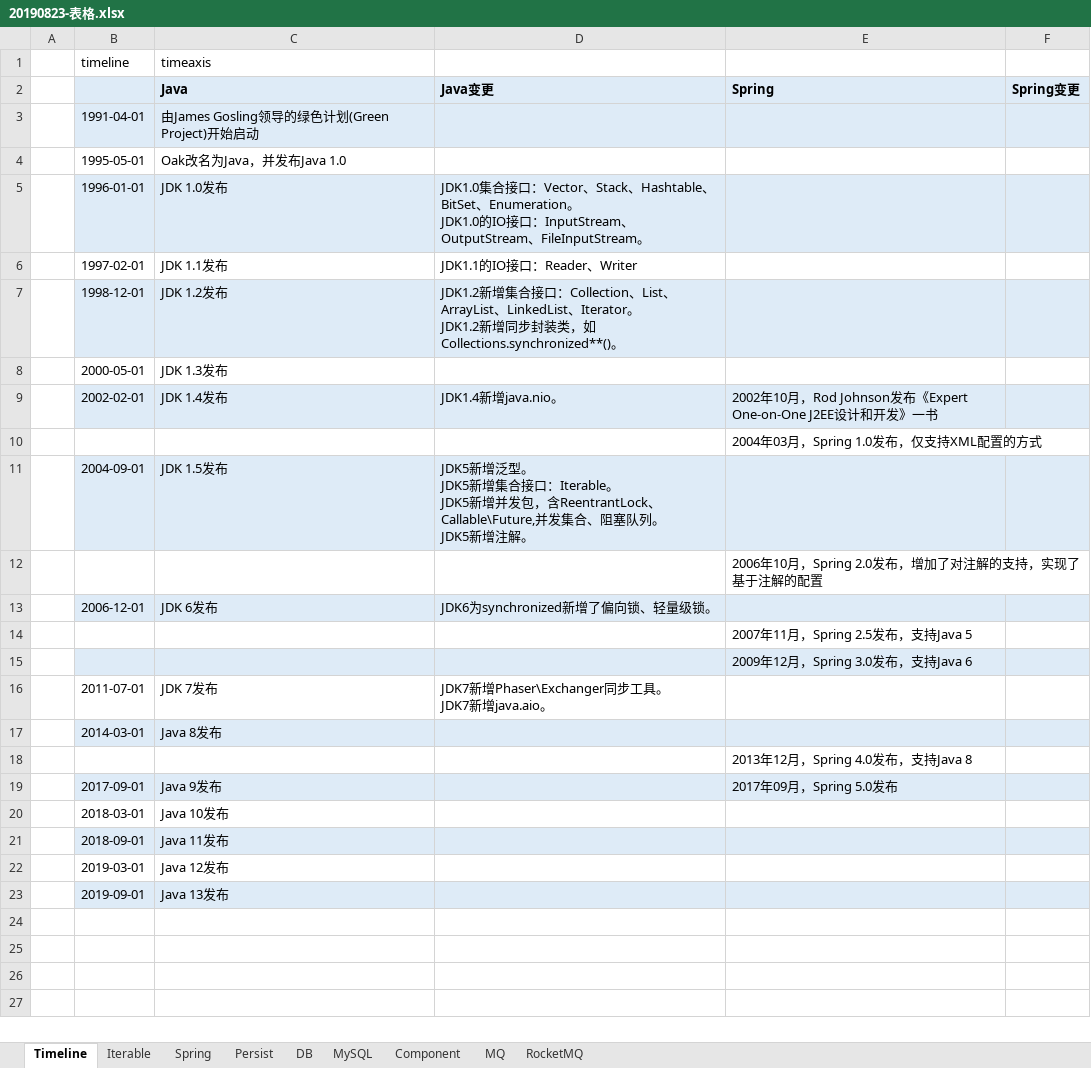
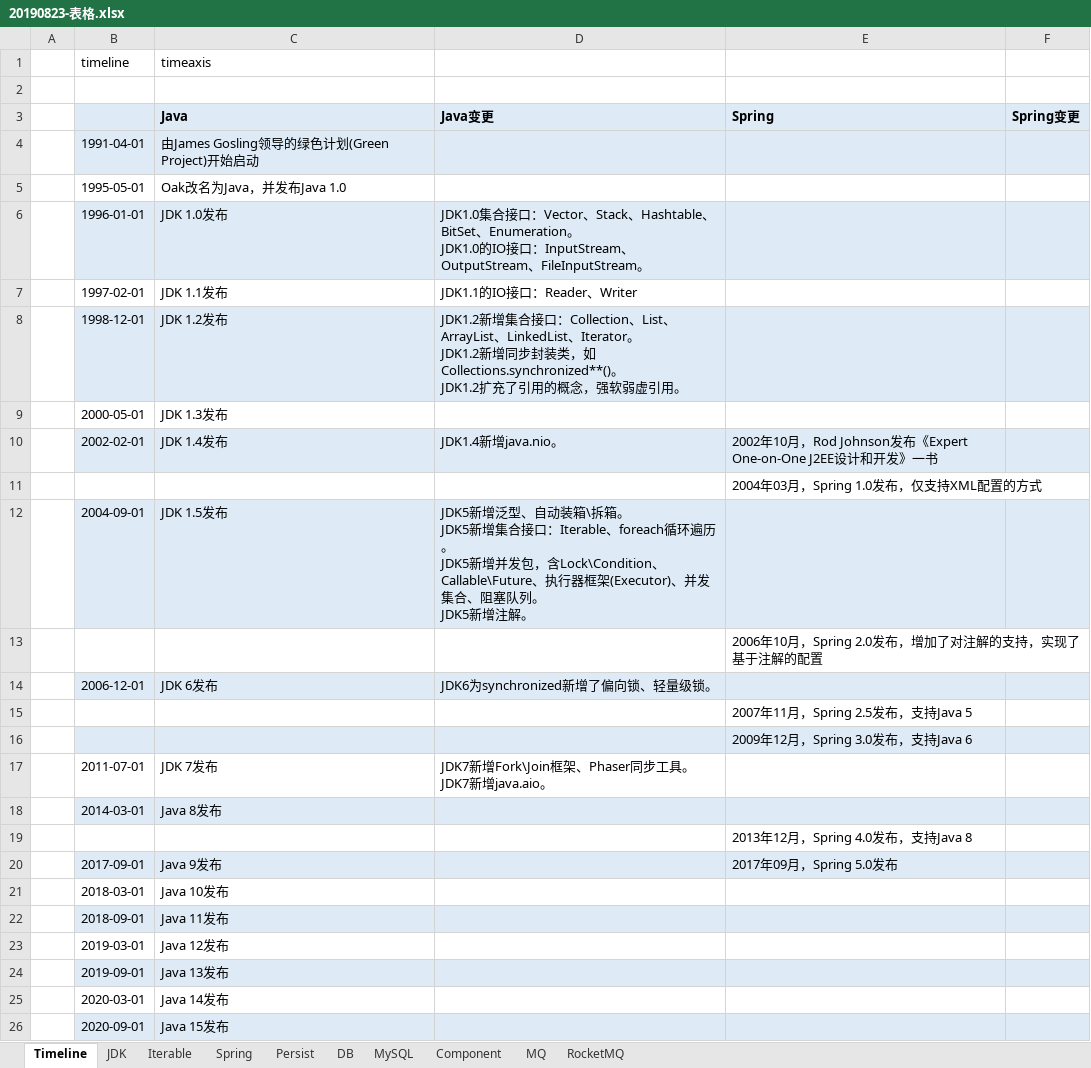
Before and after one commit to xiongc169/20110905-JavaProject, an Excel workbook: JavaProject/tech/20190823-表格.xlsx, sheet Timeline, drawn as a sheet; values as stored, in another font and other column widths than the file's, no borders; conditional formats not drawn; addresses are those after the commit; ↵ is a line break in a cell; the diff names each change by its address in the sheet, - before the commit and + after, or states it on an @@ line.

```diff
--- a/JavaProject/tech/20190823-表格.xlsx (sheet Timeline)
+++ b/JavaProject/tech/20190823-表格.xlsx (sheet Timeline)
+sheet tab: JDK
+row 2: (empty)
-D8: …Collections.synchronized**()。
+D8: …Collections.synchronized**()。 ↵ JDK1.2扩充了引用的概念，强软弱虚引用。
-D12: …新增泛型。 ↵ JDK5新增集合接口：Iterable。 ↵ JDK5新增并发包，含ReentrantLock、Callable\Future,并发集合…
+D12: …新增泛型、自动装箱\拆箱。 ↵ JDK5新增集合接口：Iterable、foreach循环遍历。 ↵ JDK5新增并发包，含Lock\Condition、Callable\Future、执行器框架(Executor)、并发集合…
-D17: JDK7新增Phaser\Exchanger同步工具。 ↵ JDK7新增java.aio。
+D17: JDK7新增Fork\Join框架、Phaser同步工具。 ↵ JDK7新增java.aio。
+row 25:  | 2020-03-01 | Java 14发布
+row 26:  | 2020-09-01 | Java 15发布
```
Also changed, not shown: charts or pictures, 18 other files.
